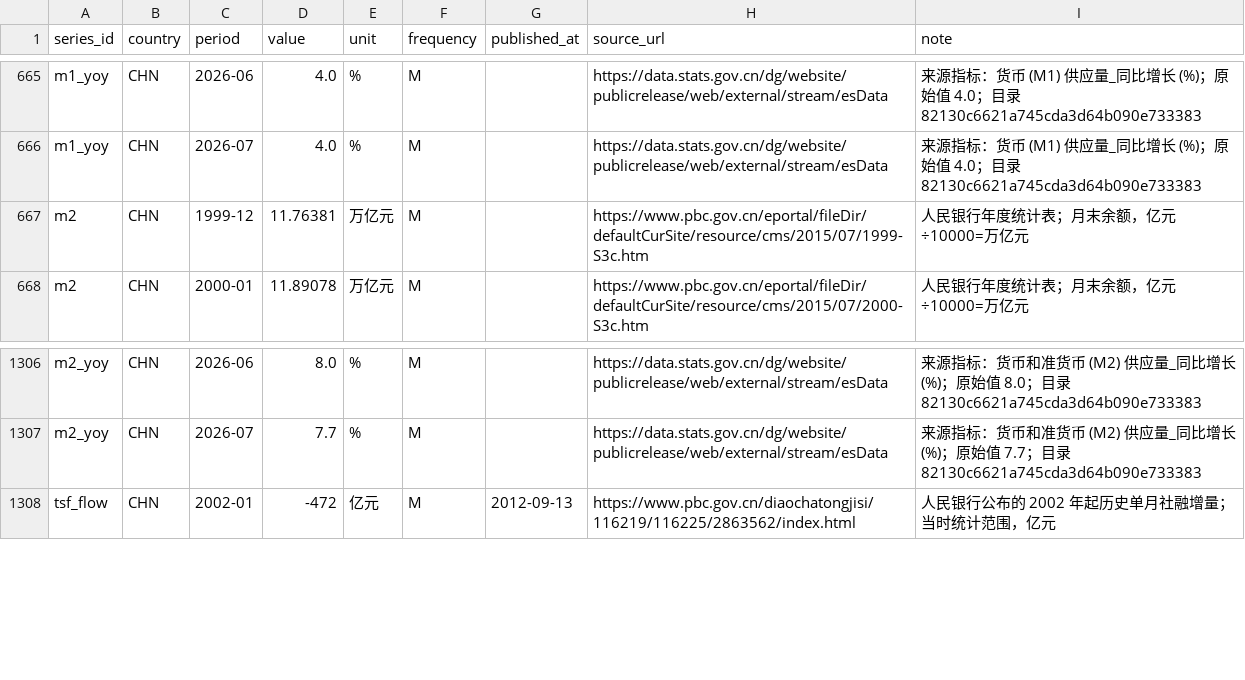
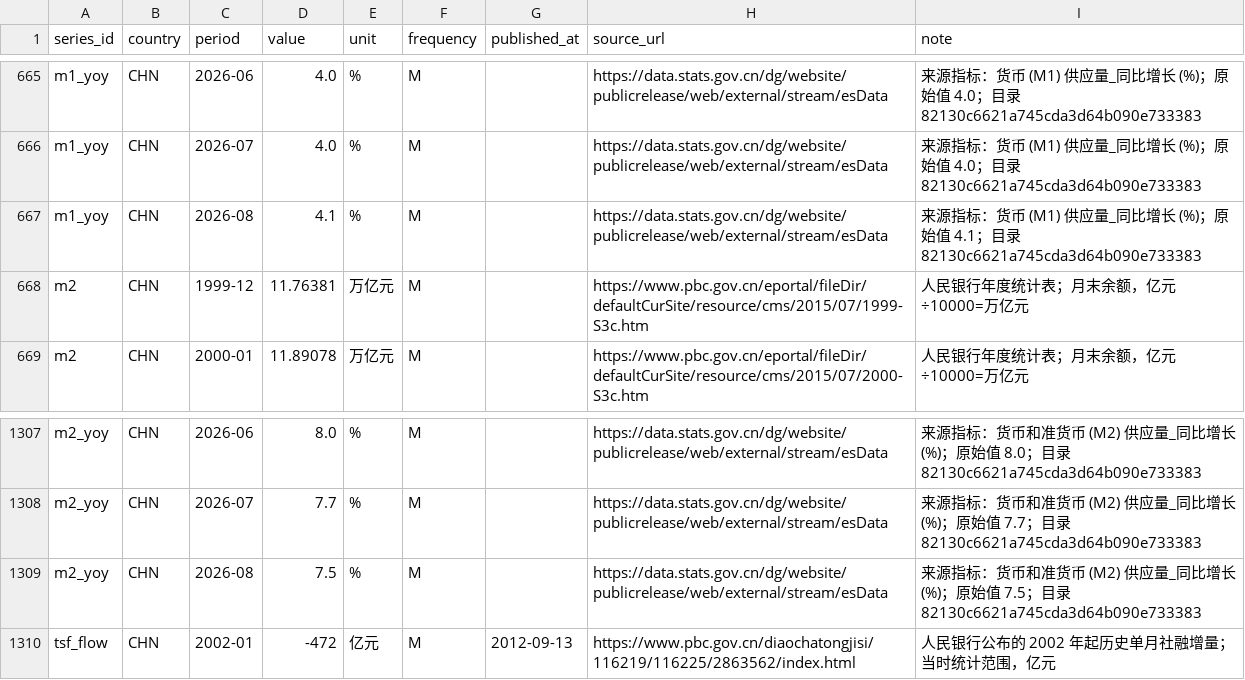
Before and after one commit to calcky/finance, a CSV file: data/macro/money-credit.csv, drawn as a sheet; only a part is shown, gaps mark what is left out.

```diff
--- a/data/macro/money-credit.csv
+++ b/data/macro/money-credit.csv
@@ -666,2 +666,3 @@ m1_yoy,CHN,2026-06,4.0,%,M,,https://data.stats.gov.cn/dg/website/publicrelease/w
 m1_yoy,CHN,2026-07,4.0,%,M,,https://data.stats.gov.cn/dg/website/publicrelease/web/external/stream/esData,来源指标：货币 (M1) 供应量_同比增长 (%)；原始值 4.0；目录 82130c6621a745cda3d64b090e733383
+m1_yoy,CHN,2026-08,4.1,%,M,,https://data.stats.gov.cn/dg/website/publicrelease/web/external/stream/esData,来源指标：货币 (M1) 供应量_同比增长 (%)；原始值 4.1；目录 82130c6621a745cda3d64b090e733383
 m2,CHN,1999-12,11.76381,万亿元,M,,https://www.pbc.gov.cn/eportal/fileDir/defaultCurSite/resource/cms/2015/07/1999-S3c.htm,人民银行年度统计表；月末余额，亿元÷10000=万亿元
@@ -1307,2 +1308,3 @@ m2_yoy,CHN,2026-06,8.0,%,M,,https://data.stats.gov.cn/dg/website/publicrelease/w
 m2_yoy,CHN,2026-07,7.7,%,M,,https://data.stats.gov.cn/dg/website/publicrelease/web/external/stream/esData,来源指标：货币和准货币 (M2) 供应量_同比增长 (%)；原始值 7.7；目录 82130c6621a745cda3d64b090e733383
+m2_yoy,CHN,2026-08,7.5,%,M,,https://data.stats.gov.cn/dg/website/publicrelease/web/external/stream/esData,来源指标：货币和准货币 (M2) 供应量_同比增长 (%)；原始值 7.5；目录 82130c6621a745cda3d64b090e733383
 tsf_flow,CHN,2002-01,-472,亿元,M,2012-09-13,https://www.pbc.gov.cn/diaochatongjisi/116219/116225/2863562/index.html,人民银行公布的 2002 年起历史单月社融增量；当时统计范围，亿元
```
Also changed, not shown: 24 other files.
